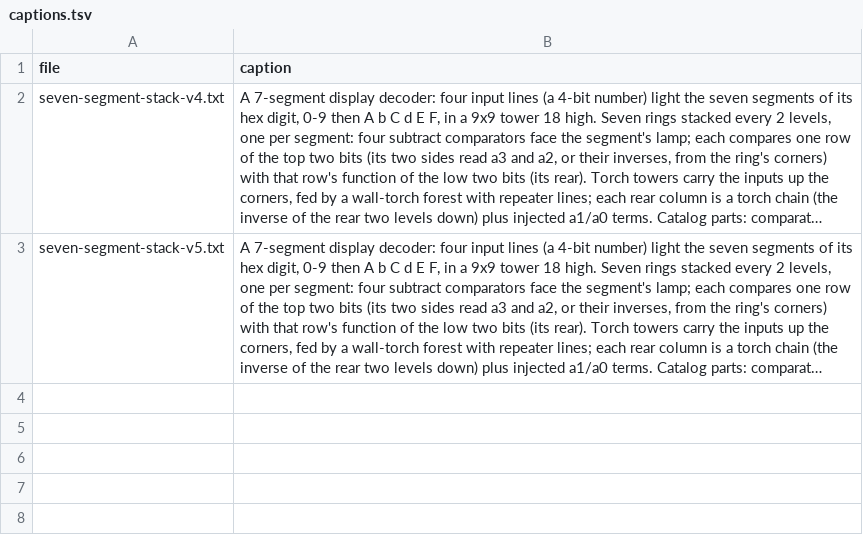
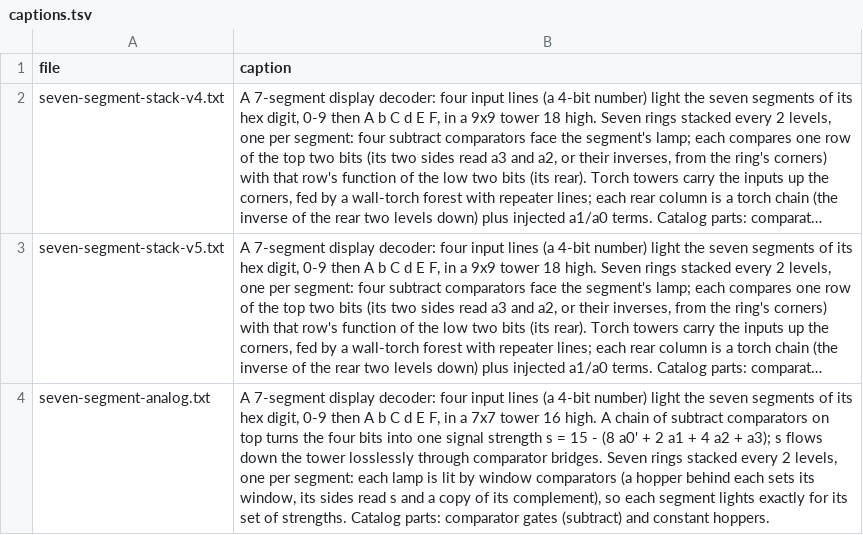
Before and after one commit to vjeux/minecraft-tas, a TSV file: designs/circuits/display/archive/captions.tsv, drawn as a sheet; long unchanged cells end in …; the diff names each change by its address in the sheet, - before the commit and + after, or states it on an @@ line.

```diff
--- a/designs/circuits/display/archive/captions.tsv
+++ b/designs/circuits/display/archive/captions.tsv
+row 4: seven-segment-analog.txt | A 7-segment display decoder: four input lines (a 4-bit number) light the seven segments of its hex digit, 0-9 then A b C d E F, in a 7x7 tower 16 high. A chain of subtract comparators on top turns the four bits into one signal strength s = 15 - (8 a0' + 2 a1 + 4 a2 + a3); s flows down the tower losslessly through comparator bridges. Seven rings stacked every 2 levels, one per segment: each lamp is lit by window comparators (a hopper behind each sets its window, its sides read s and a copy of its complement), so each segment lights exactly for its set of strengths. Catalog parts: comparator gates (subtract) and constant hoppers.
```
Also changed, not shown: designs/circuits/catalog.tsv, 6 other files.
